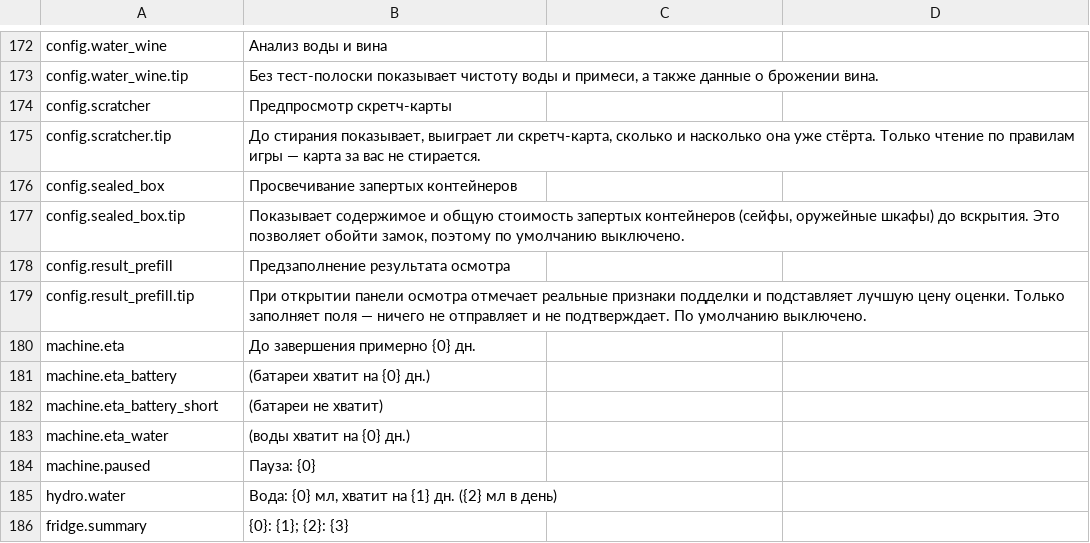
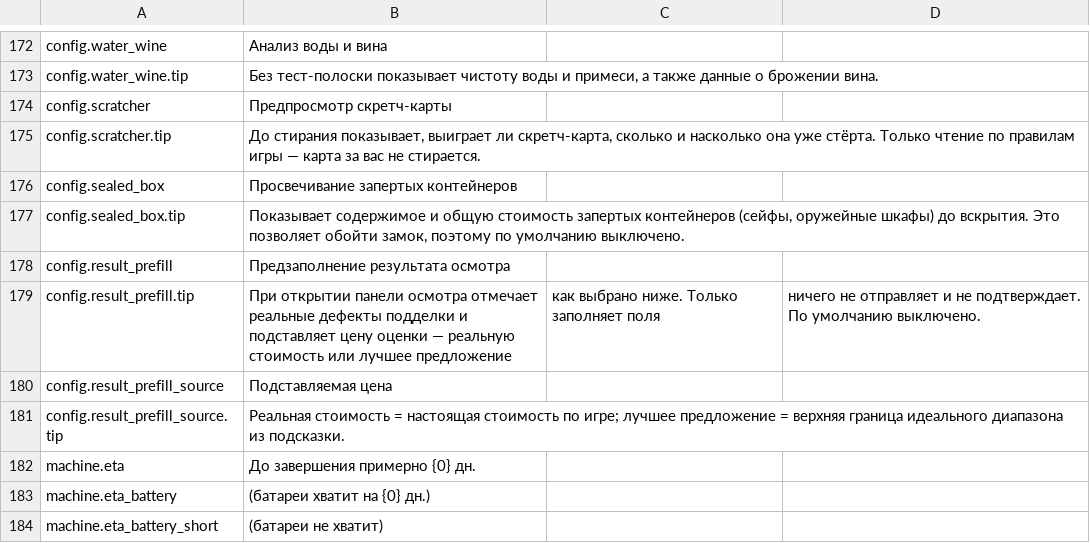
Before and after one commit to Nwflower/item-details, a CSV file: Localization/ru.csv, drawn as a sheet; only a part is shown, gaps mark what is left out; the shorter side is filled out with more unchanged rows.

```diff
--- a/Localization/ru.csv
+++ b/Localization/ru.csv
@@ -178,3 +178,5 @@ config.sealed_box.tip,"Показывает содержимое и общую
 config.result_prefill,Предзаполнение результата осмотра
-config.result_prefill.tip,При открытии панели осмотра отмечает реальные признаки подделки и подставляет лучшую цену оценки. Только заполняет поля — ничего не отправляет и не подтверждает. По умолчанию выключено.
+config.result_prefill.tip,При открытии панели осмотра отмечает реальные дефекты подделки и подставляет цену оценки — реальную стоимость или лучшее предложение, как выбрано ниже. Только заполняет поля, ничего не отправляет и не подтверждает. По умолчанию выключено.
+config.result_prefill_source,Подставляемая цена
+config.result_prefill_source.tip,Реальная стоимость = настоящая стоимость по игре; лучшее предложение = верхняя граница идеального диапазона из подсказки.
 machine.eta,До завершения примерно {0} дн.
```
Also changed, not shown: Localization/es.csv, Localization/fr.csv, 10 other files.
